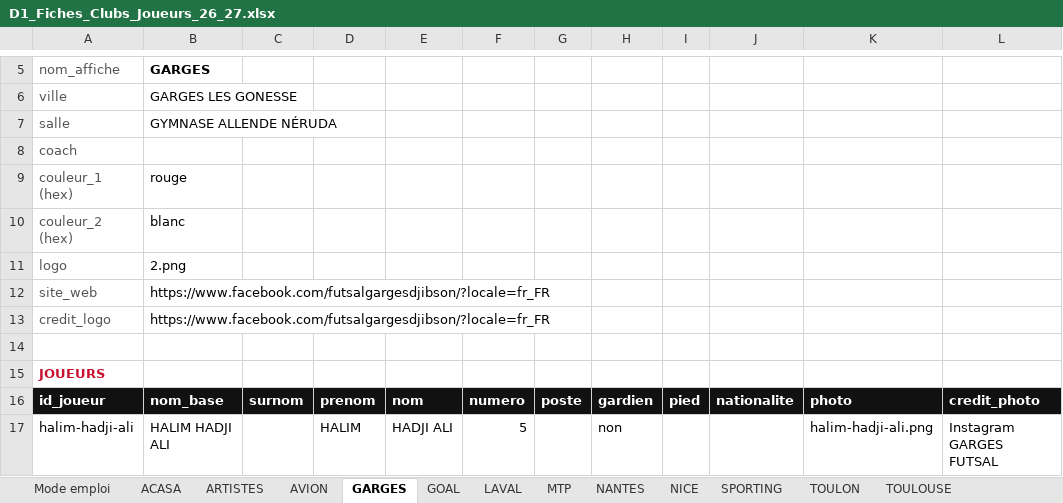
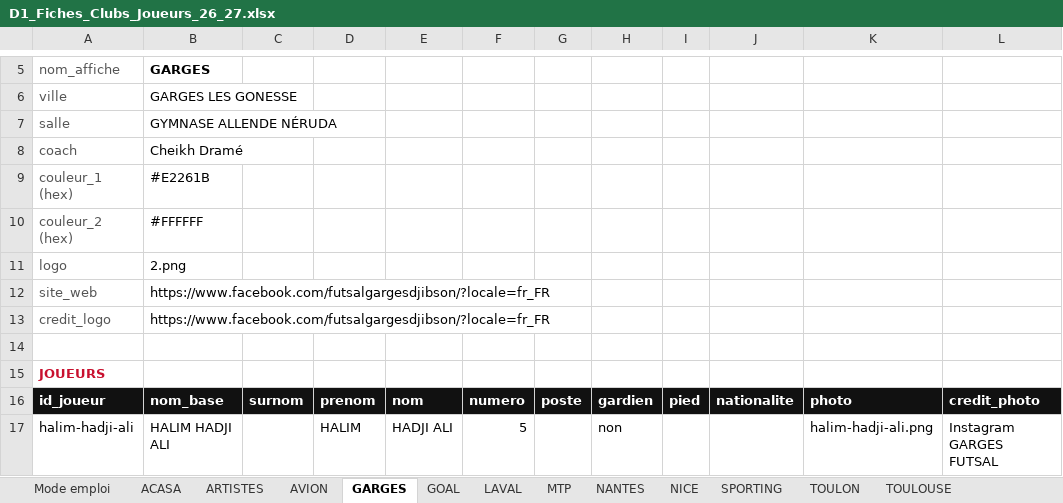
Before and after one commit to victorgeoffroy01-prog/d1-futsal-2026, an Excel workbook: D1_Fiches_Clubs_Joueurs_26_27.xlsx, sheet GARGES, drawn as a sheet; only a part is shown, gaps mark what is left out; values as stored, in another font and other column widths than the file's, no borders; the diff names each change by its address in the sheet, - before the commit and + after, or states it on an @@ line.

```diff
--- a/D1_Fiches_Clubs_Joueurs_26_27.xlsx (sheet GARGES)
+++ b/D1_Fiches_Clubs_Joueurs_26_27.xlsx (sheet GARGES)
-B8: (empty)
+B8: Cheikh Dramé
-B9: rouge
+B9: #E2261B
-B10: blanc
+B10: #FFFFFF
```
Also changed, not shown: sheet SPORTING, sheet NICE, sheet TOULON, sheet MTP, sheet AVION, sheet NANTES, 5 more sheets, PasseD_26_27.xlsx.
